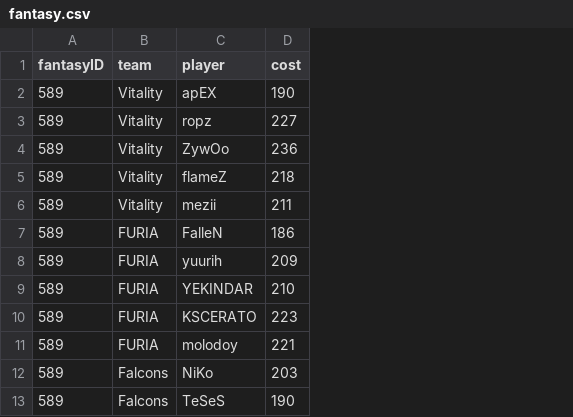
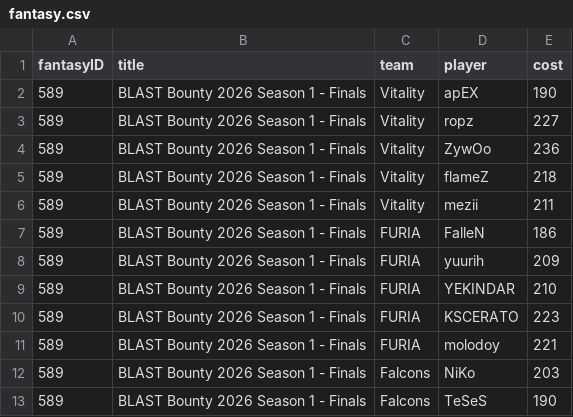
Before and after one commit to OldFella/hltv_scraper, a CSV file: data/fantasy_html/fantasy.csv, drawn as a sheet; only a part is shown; the diff names each change by its address in the sheet, - before the commit and + after, or states it on an @@ line.

Commit message:
adding data, fixing bugs

```diff
--- a/data/fantasy_html/fantasy.csv
+++ b/data/fantasy_html/fantasy.csv
+column B (title), rows 2-13: all BLAST Bounty 2026 Season 1 - Finals
```
Also changed, not shown: 6 other files.
